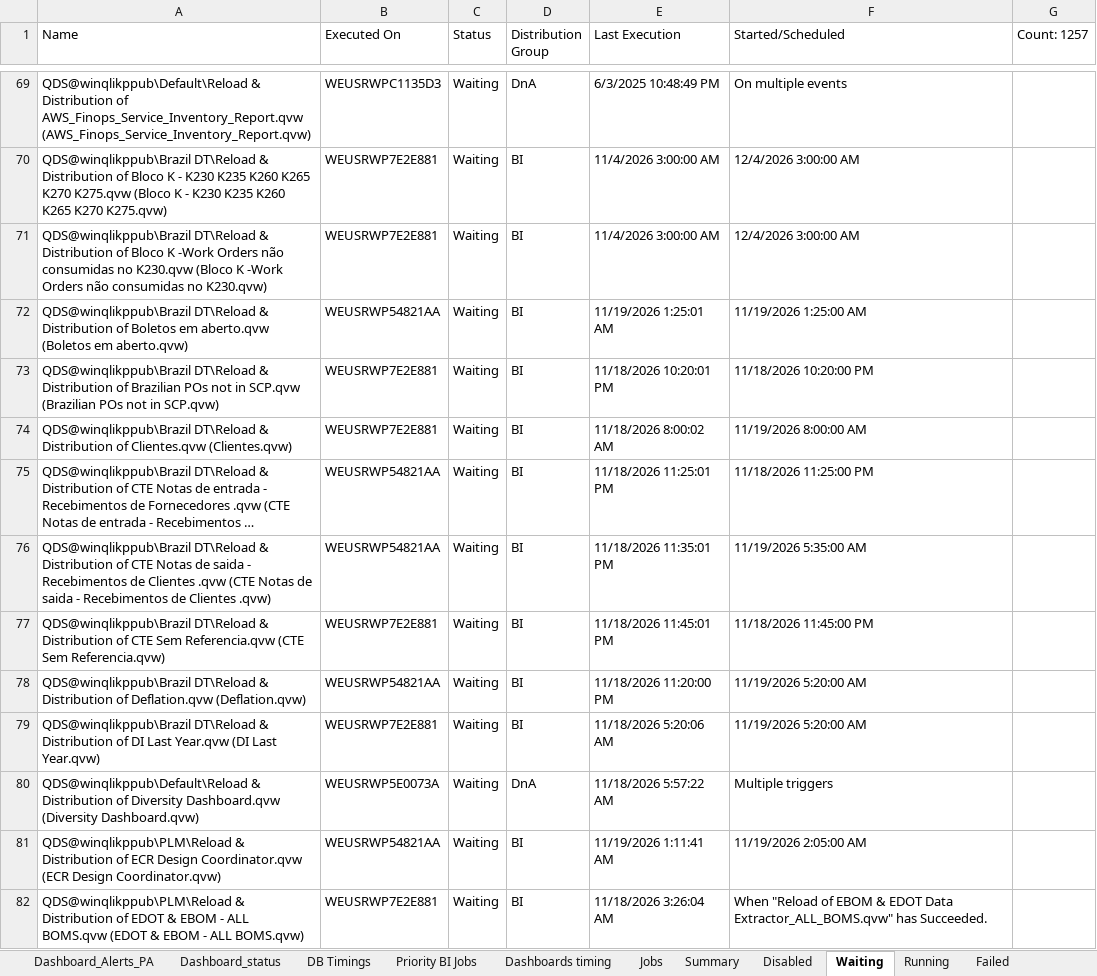
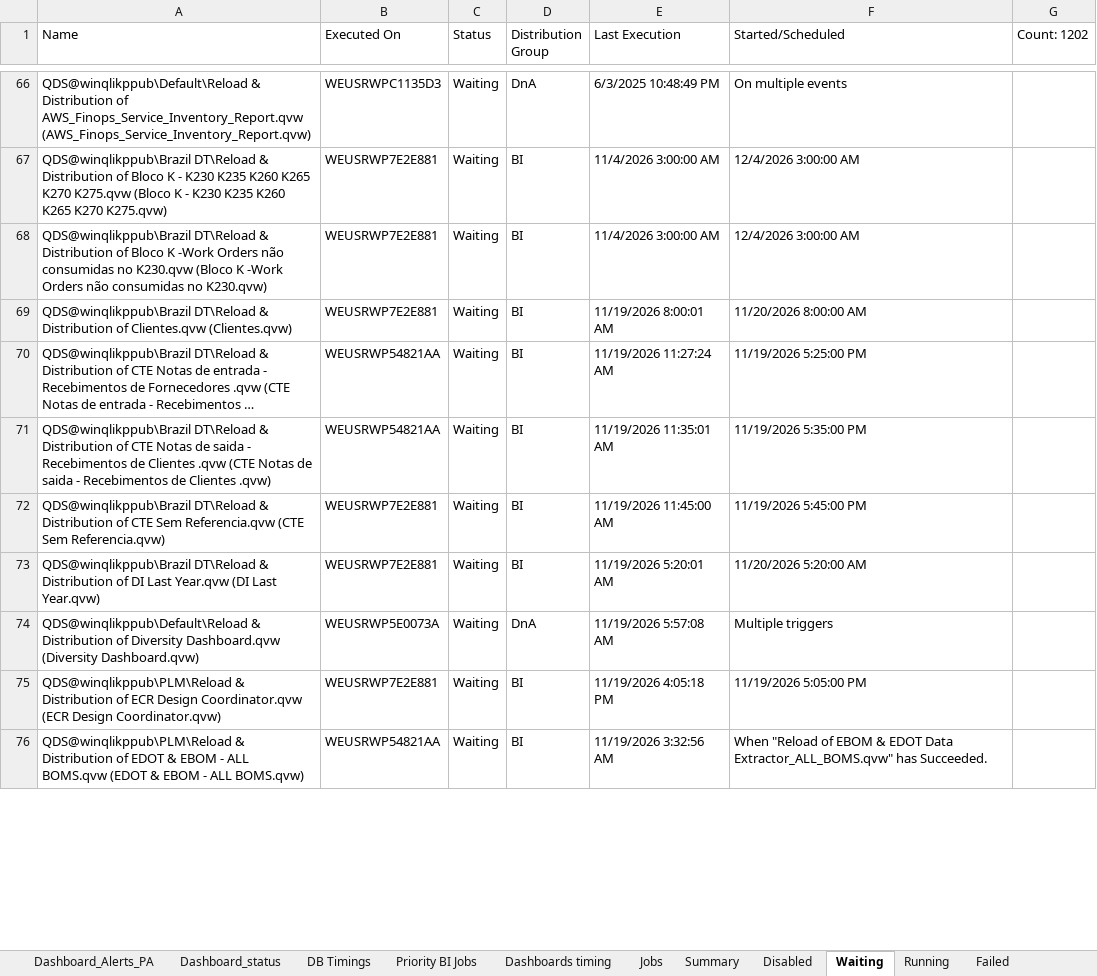
Before and after one commit to warriorcool1213-blip/Wabtec_Qlik_DB-s, an Excel workbook: Expected_sheet.xlsx, sheet Waiting, drawn as a sheet; only a part is shown, gaps mark what is left out; long unchanged cells end in …; values as stored, in another font and other column widths than the file's, no cell formats; removed rows and columns are numbered as before the commit, all else as after; the diff covers the shown part only; the diff names each change by its address in the sheet, - before the commit and + after, or states it on an @@ line.

```diff
--- a/Expected_sheet.xlsx (sheet Waiting)
+++ b/Expected_sheet.xlsx (sheet Waiting)
-G1: Count: 1257
+G1: Count: 1202
-row 72: QDS@winqlikppub\Brazil DT\Reload & Distribution of Boletos em aberto.qvw (Boletos em aberto.qvw) | WEUSRWP54821AA | Waiting | BI | 11/19/2026 1:25:01 AM | 11/19/2026 1:25:00 AM
-row 73: QDS@winqlikppub\Brazil DT\Reload & Distribution of Brazilian POs not in SCP.qvw (Brazilian POs not in SCP.qvw) | WEUSRWP7E2E881 | Waiting | BI | 11/18/2026 10:20:01 PM | 11/18/2026 10:20:00 PM
-E69 (Last Execution): 11/18/2026 8:00:02 AM
+E69 (Last Execution): 11/19/2026 8:00:01 AM
-F69 (Started/Scheduled): 11/19/2026 8:00:00 AM
+F69 (Started/Scheduled): 11/20/2026 8:00:00 AM
-E70 (Last Execution): 11/18/2026 11:25:01 PM
+E70 (Last Execution): 11/19/2026 11:27:24 AM
-F70 (Started/Scheduled): 11/18/2026 11:25:00 PM
+F70 (Started/Scheduled): 11/19/2026 5:25:00 PM
-E71 (Last Execution): 11/18/2026 11:35:01 PM
+E71 (Last Execution): 11/19/2026 11:35:01 AM
-F71 (Started/Scheduled): 11/19/2026 5:35:00 AM
+F71 (Started/Scheduled): 11/19/2026 5:35:00 PM
-E72 (Last Execution): 11/18/2026 11:45:01 PM
+E72 (Last Execution): 11/19/2026 11:45:00 AM
-F72 (Started/Scheduled): 11/18/2026 11:45:00 PM
+F72 (Started/Scheduled): 11/19/2026 5:45:00 PM
-row 78: QDS@winqlikppub\Brazil DT\Reload & Distribution of Deflation.qvw (Deflation.qvw) | WEUSRWP54821AA | Waiting | BI | 11/18/2026 11:20:00 PM | 11/19/2026 5:20:00 AM
-E73 (Last Execution): 11/18/2026 5:20:06 AM
+E73 (Last Execution): 11/19/2026 5:20:01 AM
-F73 (Started/Scheduled): 11/19/2026 5:20:00 AM
+F73 (Started/Scheduled): 11/20/2026 5:20:00 AM
-E74 (Last Execution): 11/18/2026 5:57:22 AM
+E74 (Last Execution): 11/19/2026 5:57:08 AM
-B75 (Executed On): WEUSRWP54821AA
+B75 (Executed On): WEUSRWP7E2E881
-E75 (Last Execution): 11/19/2026 1:11:41 AM
+E75 (Last Execution): 11/19/2026 4:05:18 PM
-F75 (Started/Scheduled): 11/19/2026 2:05:00 AM
+F75 (Started/Scheduled): 11/19/2026 5:05:00 PM
-B76 (Executed On): WEUSRWP7E2E881
+B76 (Executed On): WEUSRWP54821AA
-E76 (Last Execution): 11/18/2026 3:26:04 AM
+E76 (Last Execution): 11/19/2026 3:32:56 AM
```
Also changed, not shown: 27 added rows, 79 removed rows and 1199 edited cells elsewhere in this sheet, sheet Jobs, sheet Summary, sheet Dashboard_status, sheet Failed, sheet Dashboard_Alerts_PA, sheet Running, 3 more sheets, cell formats.
